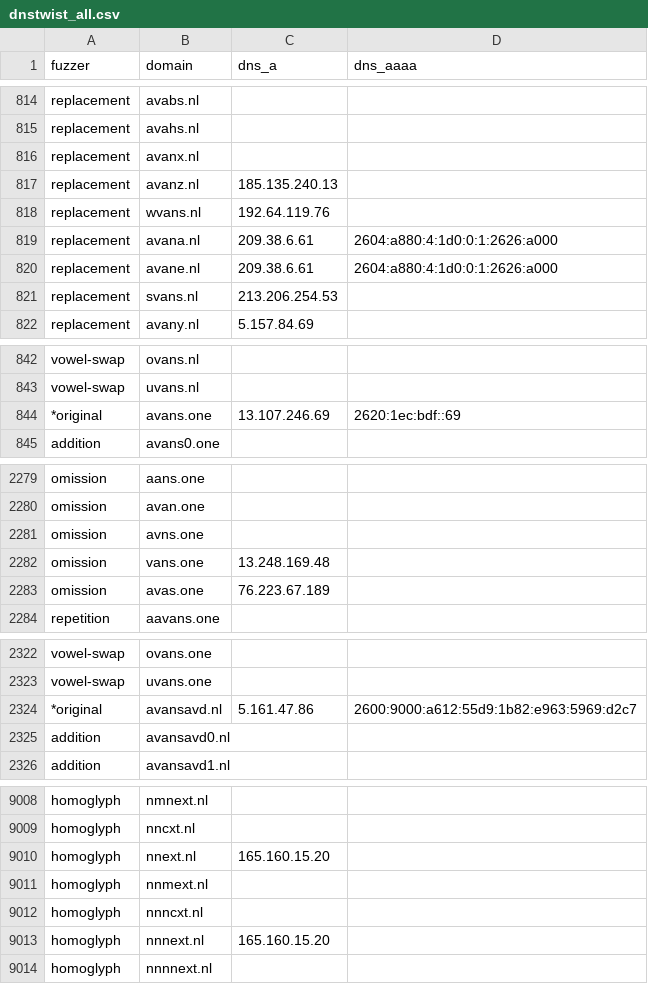
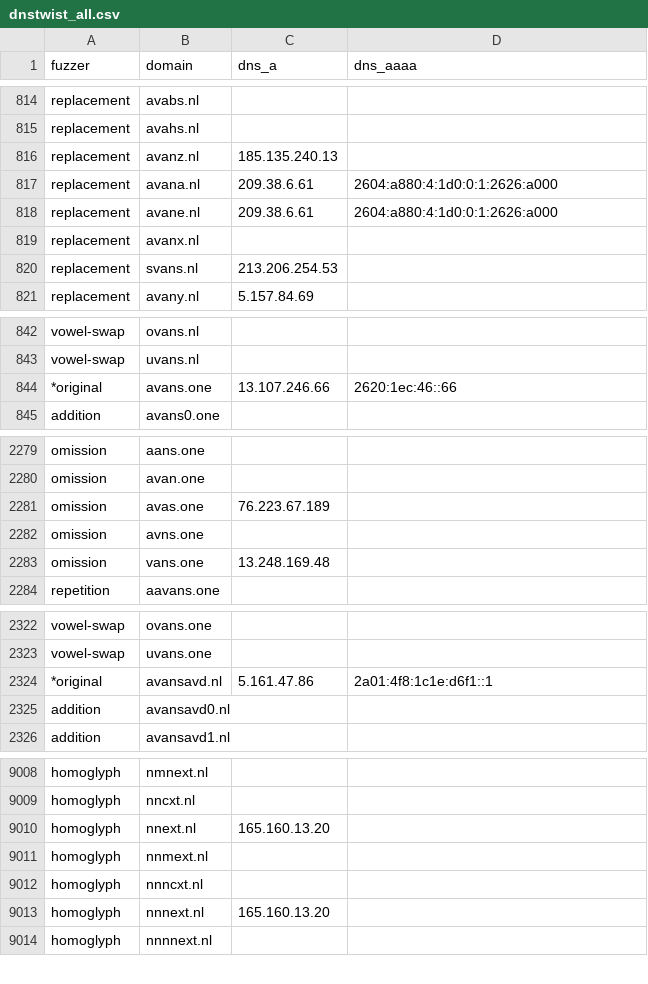
Before and after one commit to kqlen/Lists, a CSV file: DNSTWIST/data/dnstwist_all.csv, drawn as a sheet; only a part is shown, gaps mark what is left out; the diff covers the shown part only.

```diff
--- a/DNSTWIST/data/dnstwist_all.csv
+++ b/DNSTWIST/data/dnstwist_all.csv
@@ -815,7 +815,6 @@ replacement,avabs.nl,,
 replacement,avahs.nl,,
-replacement,avanx.nl,,
 replacement,avanz.nl,185.135.240.13,
-replacement,wvans.nl,192.64.119.76,
 replacement,avana.nl,209.38.6.61,2604:a880:4:1d0:0:1:2626:a000
 replacement,avane.nl,209.38.6.61,2604:a880:4:1d0:0:1:2626:a000
+replacement,avanx.nl,,
 replacement,svans.nl,213.206.254.53,
@@ -843,3 +843,3 @@ vowel-swap,ovans.nl,,
 vowel-swap,uvans.nl,,
-*original,avans.one,13.107.246.69,2620:1ec:bdf::69
+*original,avans.one,13.107.246.66,2620:1ec:46::66
 addition,avans0.one,,
@@ -2280,5 +2280,5 @@ omission,aans.one,,
 omission,avan.one,,
+omission,avas.one,76.223.67.189,
 omission,avns.one,,
 omission,vans.one,13.248.169.48,
-omission,avas.one,76.223.67.189,
 repetition,aavans.one,,
@@ -2323,3 +2323,3 @@ vowel-swap,ovans.one,,
 vowel-swap,uvans.one,,
-*original,avansavd.nl,5.161.47.86,2600:9000:a612:55d9:1b82:e963:5969:d2c7
+*original,avansavd.nl,5.161.47.86,2a01:4f8:1c1e:d6f1::1
 addition,avansavd0.nl,,
@@ -9009,6 +9009,6 @@ homoglyph,nmnext.nl,,
 homoglyph,nncxt.nl,,
-homoglyph,nnext.nl,165.160.15.20,
+homoglyph,nnext.nl,165.160.13.20,
 homoglyph,nnmext.nl,,
 homoglyph,nnncxt.nl,,
-homoglyph,nnnext.nl,165.160.15.20,
+homoglyph,nnnext.nl,165.160.13.20,
 homoglyph,nnnnext.nl,,
```
Also changed, not shown: 1 added row, 1 removed row, 8 moved rows and 5 edited cells elsewhere in this file.
